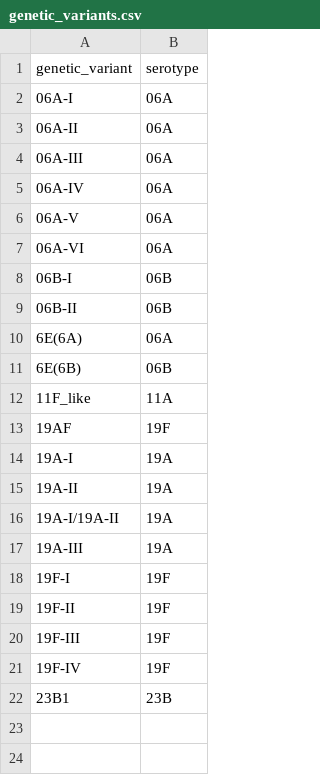
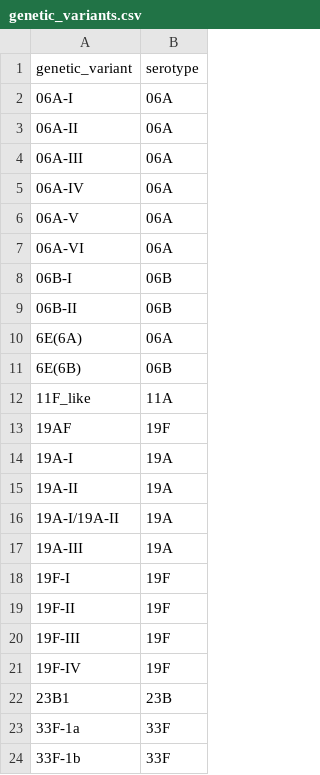
Before and after one commit to GlobalPneumoSeq/seroba, a CSV file: database/genetic_variants.csv, drawn as a sheet; the diff names each change by its address in the sheet, - before the commit and + after, or states it on an @@ line.

```diff
--- a/database/genetic_variants.csv
+++ b/database/genetic_variants.csv
+row 23: 33F-1a | 33F
+row 24: 33F-1b | 33F
```
Also changed, not shown: database/meta.tsv, 2 other files.
